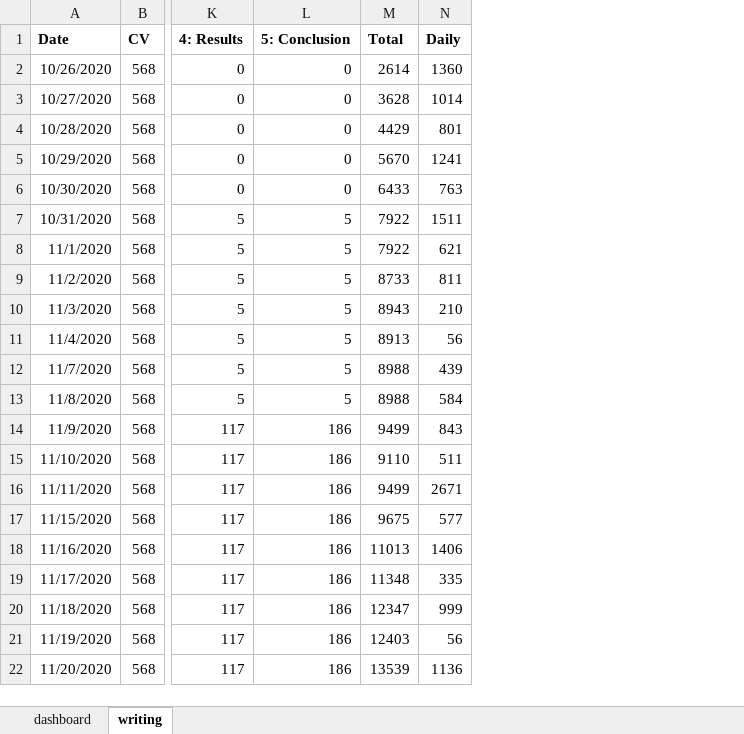
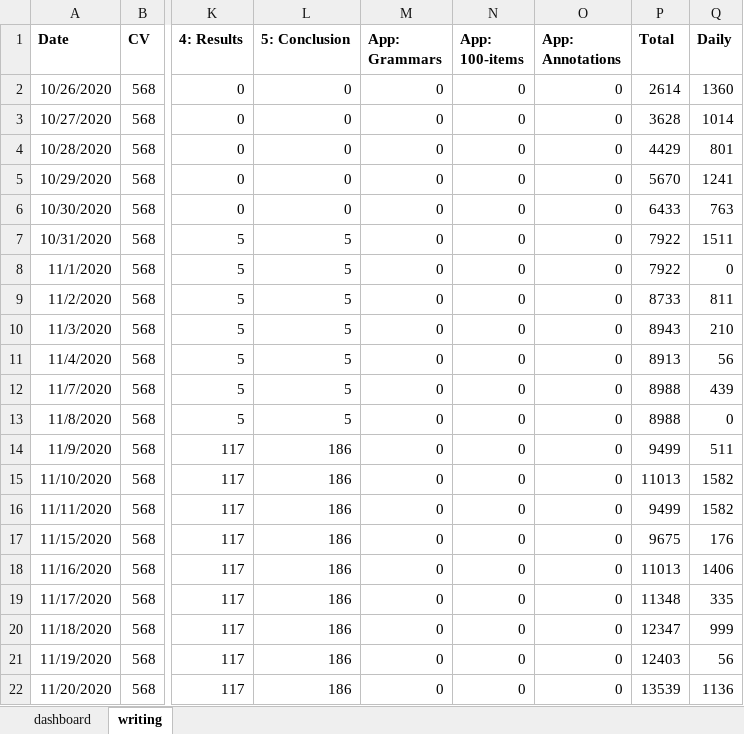
Before and after one commit to dwhieb/dissertation, an Excel workbook: thesis/progress.xlsx, sheet writing, drawn as a sheet; only a part is shown, gaps mark what is left out; values as stored, in another font and other column widths than the file's, no borders; table styles not drawn; addresses are those after the commit; the diff covers the shown part only; the diff names each change by its address in the sheet, - before the commit and + after, or states it on an @@ line.

Commit message:
Appendix: 100-item samples

```diff
--- a/thesis/progress.xlsx (sheet writing)
+++ b/thesis/progress.xlsx (sheet writing)
+column M (App: Grammars), rows 2-22: all 0
+column N (App: 100-items), rows 2-22: all 0
+column O (App: Annotations), rows 2-22: all 0
-Q8 (Daily): 621
+Q8 (Daily): 0
-Q13 (Daily): 584
+Q13 (Daily): 0
-Q14 (Daily): 843
+Q14 (Daily): 511
-P15 (Total): 9110
+P15 (Total): 11013
-Q15 (Daily): 511
+Q15 (Daily): 1582
-Q16 (Daily): 2671
+Q16 (Daily): 1582
-Q17 (Daily): 577
+Q17 (Daily): 176
```
Also changed, not shown: 1 added row and 22 edited cells elsewhere in this sheet, formulas that keep their value, charts or pictures, 8 other files.
